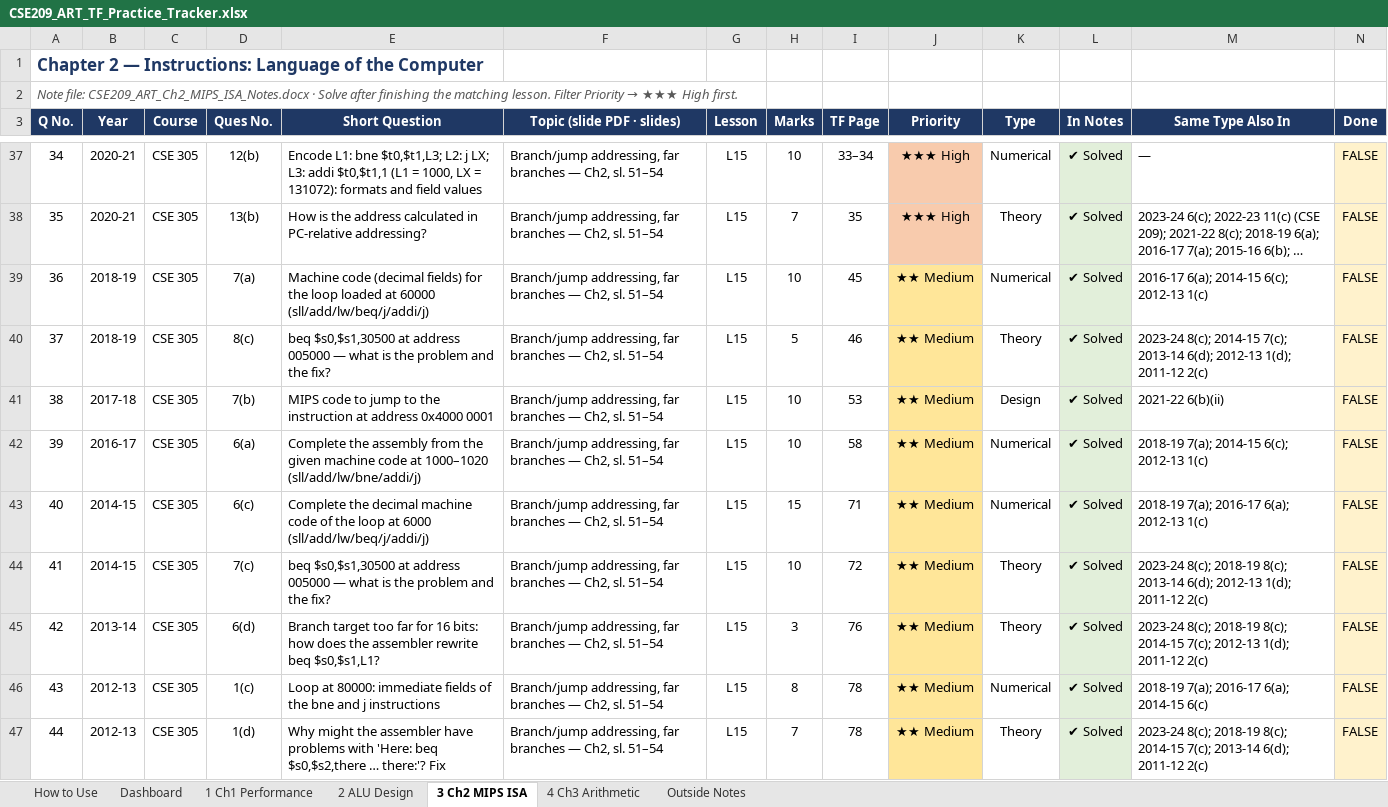
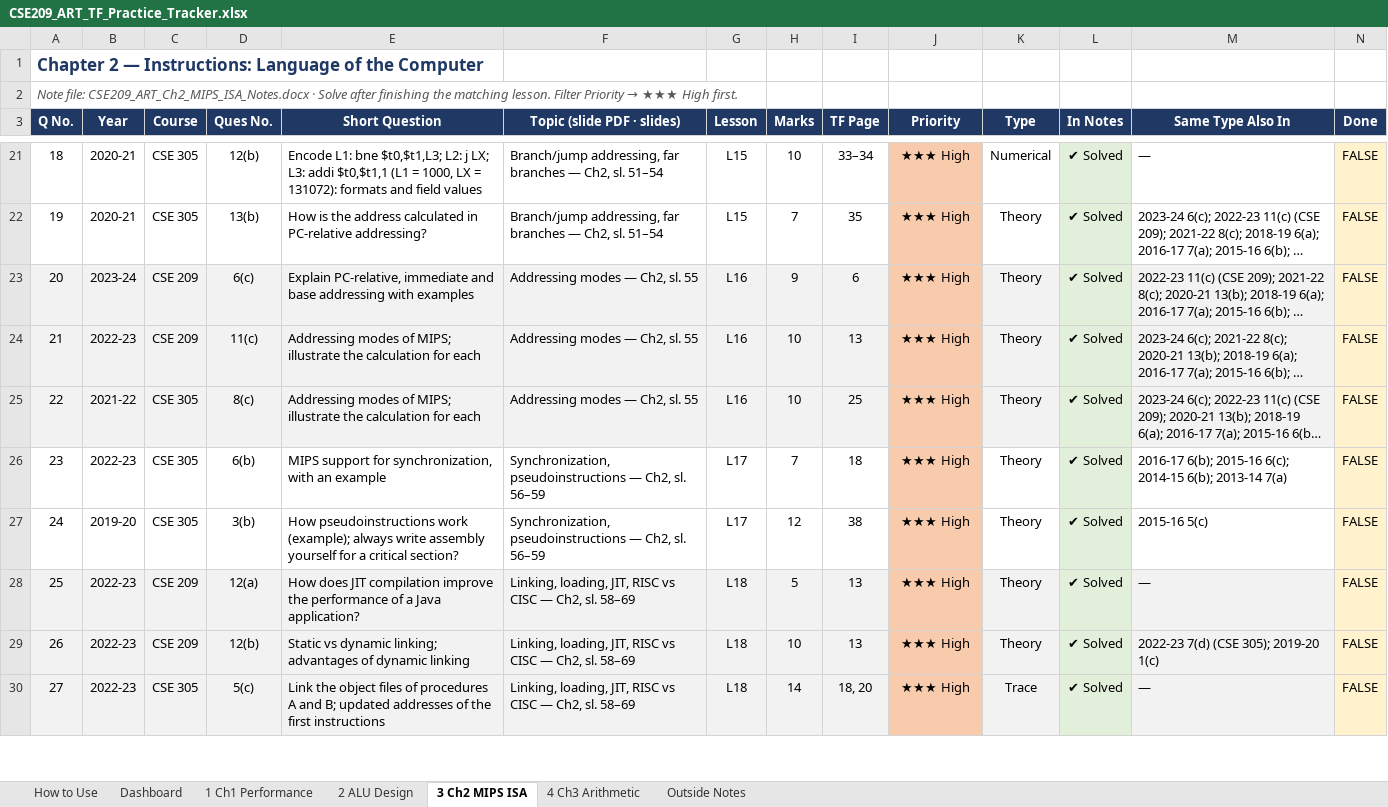
Before and after one commit to asef69/2-2, an Excel workbook: CSE 209/TF Prep/CSE209_ART_TF_Practice_Tracker.xlsx, sheet 3 Ch2 MIPS ISA, drawn as a sheet; only a part is shown, gaps mark what is left out; the shorter side is filled out with more unchanged rows; long unchanged cells end in …; values as stored, in another font and other column widths than the file's, no borders; conditional formats not drawn; rows hold the shown columns only; the diff covers the shown part only; the diff names each change by its address in the sheet, - before the commit and + after, or states it on an @@ line.

```diff
--- a/CSE 209/TF Prep/CSE209_ART_TF_Practice_Tracker.xlsx (sheet 3 Ch2 MIPS ISA)
+++ b/CSE 209/TF Prep/CSE209_ART_TF_Practice_Tracker.xlsx (sheet 3 Ch2 MIPS ISA)
@@ column A (Q No.) renumbered between rows 7 and 33 @@
-row 39: 36 | 2018-19 | CSE 305 | 7(a) | Machine code (decimal fields) for the loop loaded at 60000 (sll/add/lw/beq/j/addi/j) | Branch/jump addressing, far branches — Ch2, sl. 51–54 | L15 | 10 | 45 | ★★ Medium | Numerical | ✔ Solved | 2016-17 6(a); 2014-15 6(c); 2012-13 1(c) | FALSE
-row 40: 37 | 2018-19 | CSE 305 | 8(c) | beq $s0,$s1,30500 at address 005000 — what is the problem and the fix? | Branch/jump addressing, far branches — Ch2, sl. 51–54 | L15 | 5 | 46 | ★★ Medium | Theory | ✔ Solved | 2023-24 8(c); 2014-15 7(c); 2013-14 6(d); 2012-13 1(d); 2011-12 2(c) | FALSE
-row 41: 38 | 2017-18 | CSE 305 | 7(b) | MIPS code to jump to the instruction at address 0x4000 0001 | Branch/jump addressing, far branches — Ch2, sl. 51–54 | L15 | 10 | 53 | ★★ Medium | Design | ✔ Solved | 2021-22 6(b)(ii) | FALSE
-row 42: 39 | 2016-17 | CSE 305 | 6(a) | Complete the assembly from the given machine code at 1000–1020 (sll/add/lw/bne/addi/j) | Branch/jump addressing, far branches — Ch2, sl. 51–54 | L15 | 10 | 58 | ★★ Medium | Numerical | ✔ Solved | 2018-19 7(a); 2014-15 6(c); 2012-13 1(c) | FALSE
-row 43: 40 | 2014-15 | CSE 305 | 6(c) | Complete the decimal machine code of the loop at 6000 (sll/add/lw/beq/j/addi/j) | Branch/jump addressing, far branches — Ch2, sl. 51–54 | L15 | 15 | 71 | ★★ Medium | Numerical | ✔ Solved | 2018-19 7(a); 2016-17 6(a); 2012-13 1(c) | FALSE
-row 44: 41 | 2014-15 | CSE 305 | 7(c) | beq $s0,$s1,30500 at address 005000 — what is the problem and the fix? | Branch/jump addressing, far branches — Ch2, sl. 51–54 | L15 | 10 | 72 | ★★ Medium | Theory | ✔ Solved | 2023-24 8(c); 2018-19 8(c); 2013-14 6(d); 2012-13 1(d); 2011-12 2(c) | FALSE
-row 45: 42 | 2013-14 | CSE 305 | 6(d) | Branch target too far for 16 bits: how does the assembler rewrite beq $s0,$s1,L1? | Branch/jump addressing, far branches — Ch2, sl. 51–54 | L15 | 3 | 76 | ★★ Medium | Theory | ✔ Solved | 2023-24 8(c); 2018-19 8(c); 2014-15 7(c); 2012-13 1(d); 2011-12 2(c) | FALSE
-row 46: 43 | 2012-13 | CSE 305 | 1(c) | Loop at 80000: immediate fields of the bne and j instructions | Branch/jump addressing, far branches — Ch2, sl. 51–54 | L15 | 8 | 78 | ★★ Medium | Numerical | ✔ Solved | 2018-19 7(a); 2016-17 6(a); 2014-15 6(c) | FALSE
-row 47: 44 | 2012-13 | CSE 305 | 1(d) | Why might the assembler have problems with 'Here: beq $s0,$s2,there … there:'? Fix | Branch/jump addressing, far branches — Ch2, sl. 51–54 | L15 | 7 | 78 | ★★ Medium | Theory | ✔ Solved | 2023-24 8(c); 2018-19 8(c); 2014-15 7(c); 2013-14 6(d); 2011-12 2(c) | FALSE
```
Also changed, not shown: 31 removed rows elsewhere in this sheet, sheet 4 Ch3 Arithmetic, sheet 1 Ch1 Performance, sheet Dashboard, sheet Outside Notes, sheet 2 ALU Design, 1 other file.
